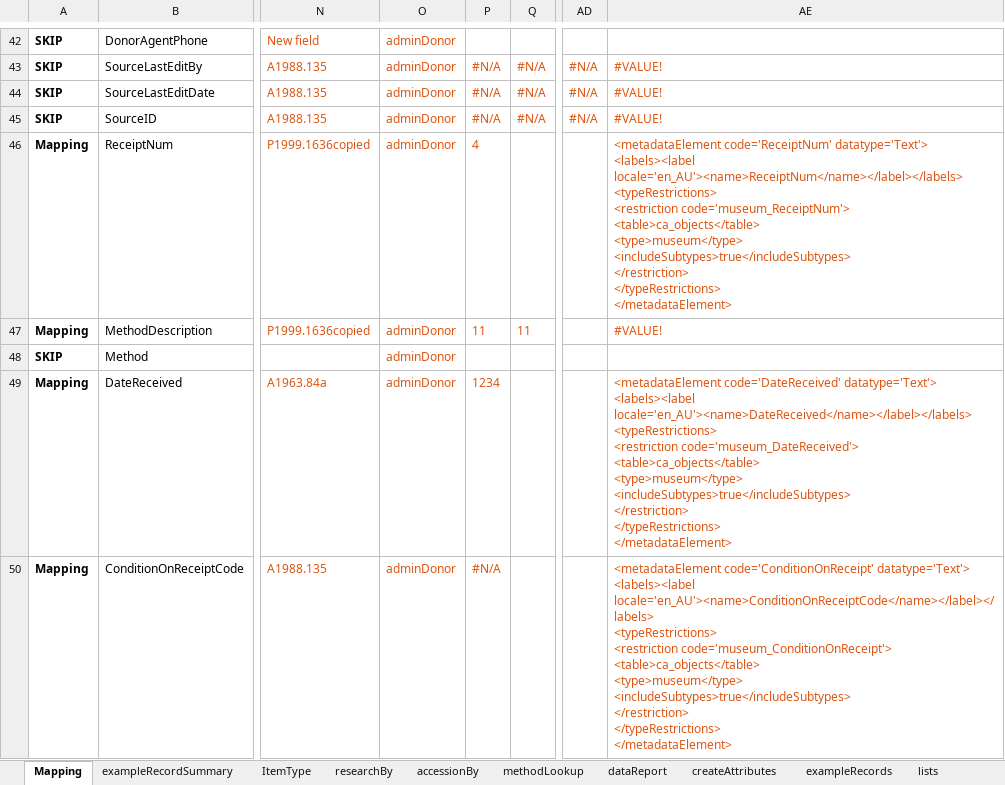
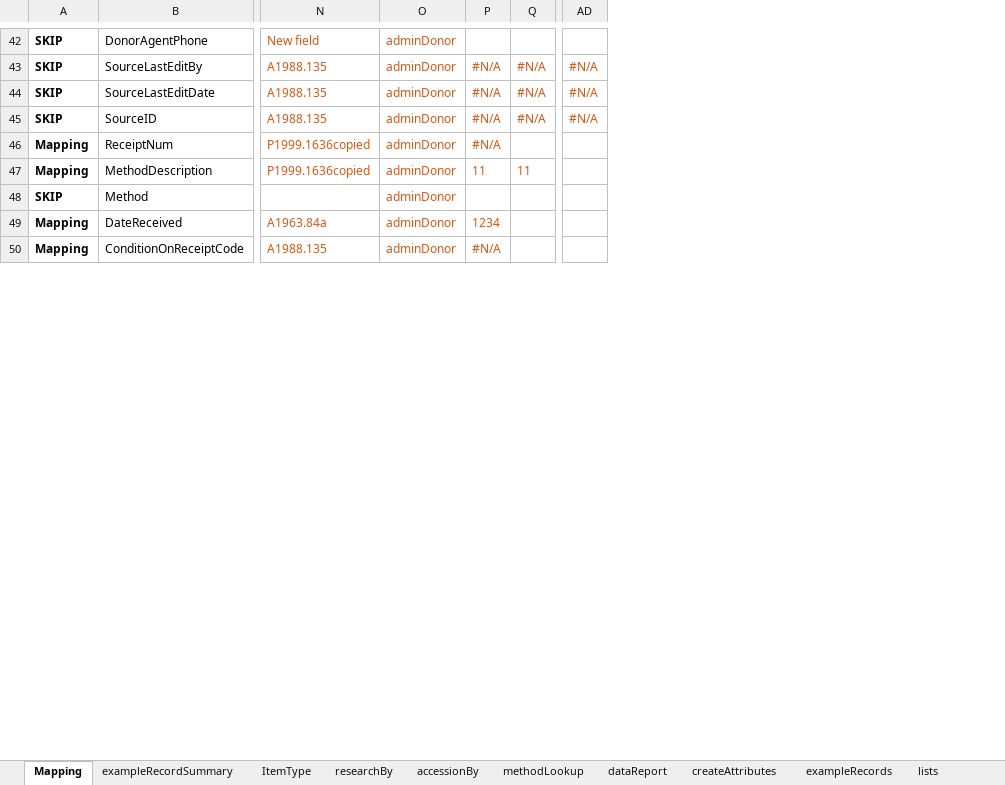
Before and after one commit to rwahs/import-scripts, an Excel workbook: importScripts/rwahsMuseumMapping.xlsx, sheet Mapping, drawn as a sheet; only a part is shown, gaps mark what is left out; values as stored, in another font and other column widths than the file's, no borders; charts and pictures and conditional formats not drawn; removed rows and columns are numbered as before the commit, all else as after; ↵ is a line break in a cell; the diff covers the shown part only; the diff names each change by its address in the sheet, - before the commit and + after, or states it on an @@ line.

Commit message:
Map new Creator values into `CreatorName`
* Update import mapping
* Update the browse configuration to include new field
* Add sample destination data

```diff
--- a/importScripts/rwahsMuseumMapping.xlsx (sheet Mapping)
+++ b/importScripts/rwahsMuseumMapping.xlsx (sheet Mapping)
@@ column AE hidden, rows 43-50: #VALUE! | #VALUE! | #VALUE! | <metadataElement code='ReceiptNum' datatype='Text'> ↵ <labels><label locale='en_AU'><name>ReceiptNum</name></label></labels> ↵ <typeRestrictions> ↵ <restriction code='museum_ReceiptNum'> ↵ <table>ca_objects</table> ↵ <type>museum</type> ↵ <includeSubtypes>true</includeSubtypes> ↵ </restriction> ↵ </typeRestrictions> ↵ </metadataElement> | #VALUE! |  | <metadataElement code='DateReceived' datatype='Text'> ↵ <labels><label locale='en_AU'><name>DateReceived</name></label></labels> ↵ <typeRestrictions> ↵ <restriction code='museum_DateReceived'> ↵ <table>ca_objects</table> ↵ <type>museum</type> ↵ <includeSubtypes>true</includeSubtypes> ↵ </restriction> ↵ </typeRestrictions> ↵ </metadataElement> | <metadataElement code='ConditionOnReceipt' datatype='Text'> ↵ <labels><label locale='en_AU'><name>ConditionOnReceiptCode</name></label></labels> ↵ <typeRestrictions> ↵ <restriction code='museum_ConditionOnReceipt'> ↵ <table>ca_objects</table> ↵ <type>museum</type> ↵ <includeSubtypes>true</includeSubtypes> ↵ </restriction> ↵ </typeRestrictions> ↵ </metadataElement> @@
-P46: 4
+P46: #N/A
```
Also changed, not shown: 3 added rows and 261 edited cells elsewhere in this sheet, sheet dataReport, sheet createAttributes, formulas that keep their value, hidden cells, 2 other files.
